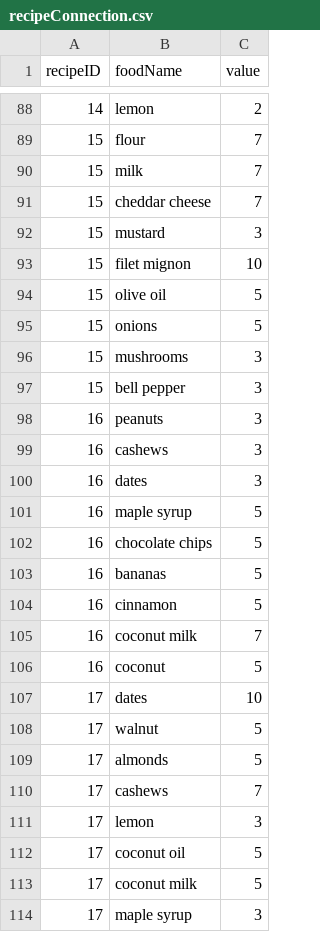
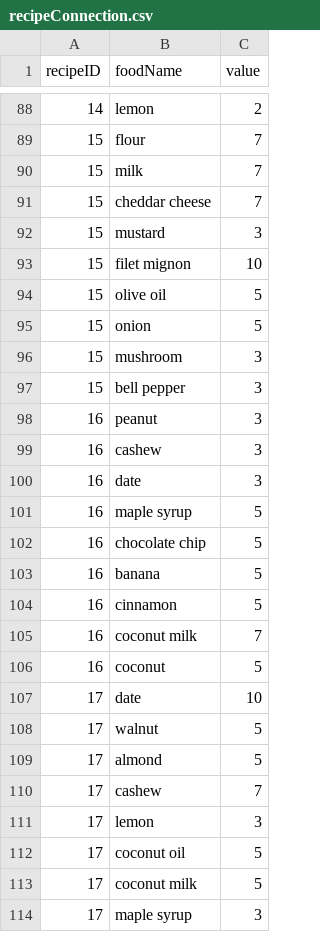
Before and after one commit to Nariana/DB-GUI-Fall2014, a CSV file: recipeConnection.csv, drawn as a sheet; only a part is shown, gaps mark what is left out; the diff covers the shown part only.

```diff
--- a/recipeConnection.csv
+++ b/recipeConnection.csv
@@ -94,11 +94,11 @@ recipeID,foodName,value
 15,olive oil,5
-15,onions,5
-15,mushrooms,3
+15,onion,5
+15,mushroom,3
 15,bell pepper,3
-16,peanuts,3
-16,cashews,3
-16,dates,3
+16,peanut,3
+16,cashew,3
+16,date,3
 16,maple syrup,5
-16,chocolate chips,5
-16,bananas,5
+16,chocolate chip,5
+16,banana,5
 16,cinnamon,5
@@ -106,6 +106,6 @@ recipeID,foodName,value
 16,coconut,5
-17,dates,10
+17,date,10
 17,walnut,5
-17,almonds,5
-17,cashews,7
+17,almond,5
+17,cashew,7
 17,lemon,3
```
Also changed, not shown: 10 added rows and 4 edited cells elsewhere in this file, filter.csv, ingredient.csv, 2 other files.
